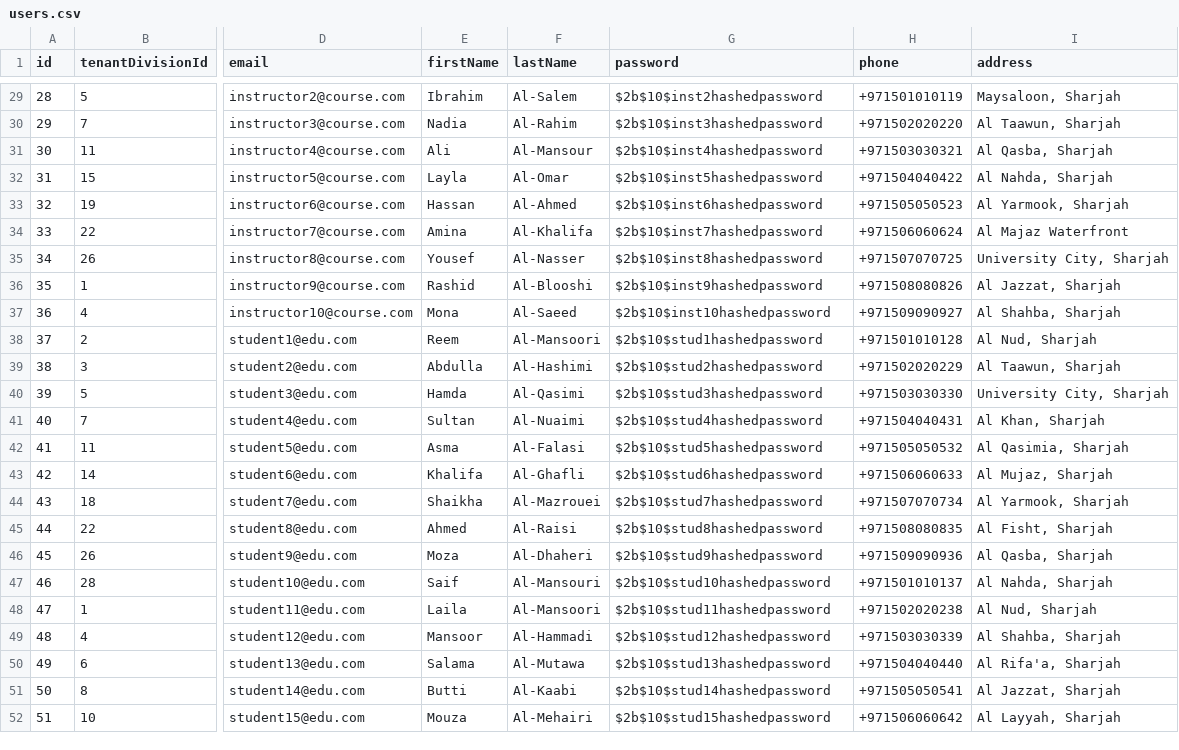
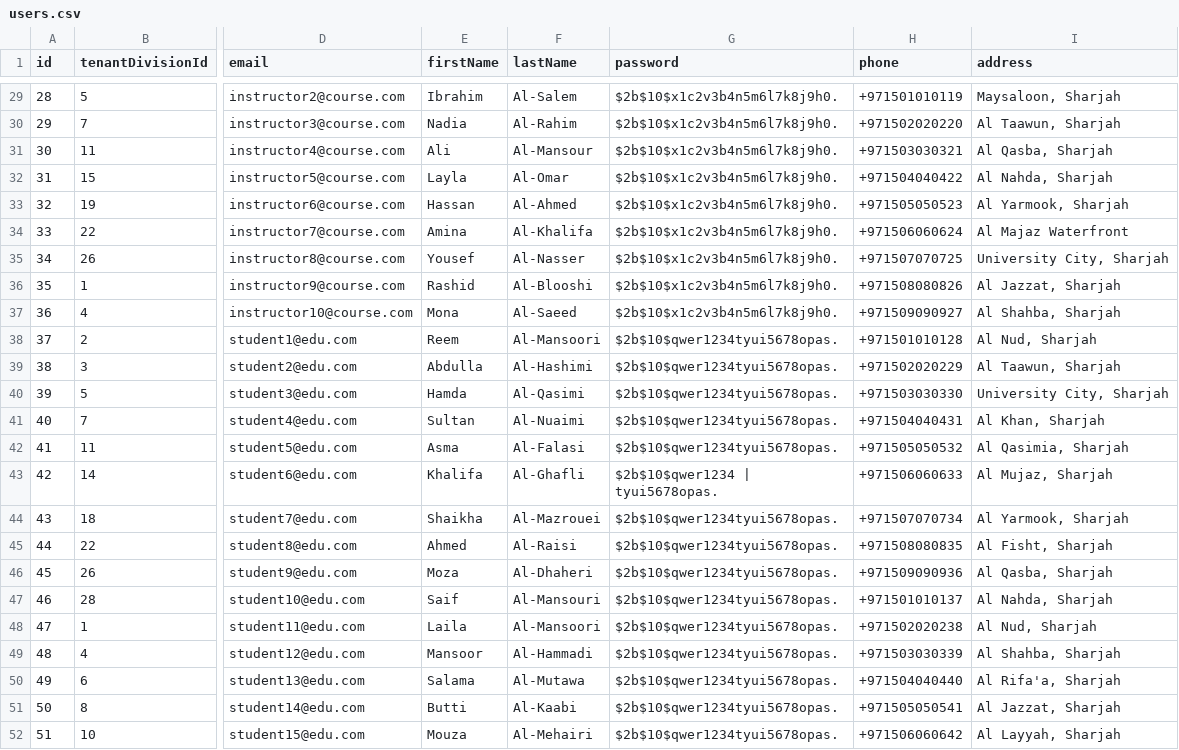
Before and after one commit to Learning-Management-System-SaaS/LMS, a CSV file: documentation/dummyDataRef/users.csv, drawn as a sheet; only a part is shown, gaps mark what is left out; the diff covers the shown part only; the diff names each change by its address in the sheet, - before the commit and + after, or states it on an @@ line.

```diff
--- a/documentation/dummyDataRef/users.csv
+++ b/documentation/dummyDataRef/users.csv
-G29 (password): $2b$10$inst2hashedpassword
+G29 (password): $2b$10$x1c2v3b4n5m6l7k8j9h0.
-G30 (password): $2b$10$inst3hashedpassword
+G30 (password): $2b$10$x1c2v3b4n5m6l7k8j9h0.
-G31 (password): $2b$10$inst4hashedpassword
+G31 (password): $2b$10$x1c2v3b4n5m6l7k8j9h0.
-G32 (password): $2b$10$inst5hashedpassword
+G32 (password): $2b$10$x1c2v3b4n5m6l7k8j9h0.
-G33 (password): $2b$10$inst6hashedpassword
+G33 (password): $2b$10$x1c2v3b4n5m6l7k8j9h0.
-G34 (password): $2b$10$inst7hashedpassword
+G34 (password): $2b$10$x1c2v3b4n5m6l7k8j9h0.
-G35 (password): $2b$10$inst8hashedpassword
+G35 (password): $2b$10$x1c2v3b4n5m6l7k8j9h0.
-G36 (password): $2b$10$inst9hashedpassword
+G36 (password): $2b$10$x1c2v3b4n5m6l7k8j9h0.
-G37 (password): $2b$10$inst10hashedpassword
+G37 (password): $2b$10$x1c2v3b4n5m6l7k8j9h0.
-G38 (password): $2b$10$stud1hashedpassword
+G38 (password): $2b$10$qwer1234tyui5678opas.
-G39 (password): $2b$10$stud2hashedpassword
+G39 (password): $2b$10$qwer1234tyui5678opas.
-G40 (password): $2b$10$stud3hashedpassword
+G40 (password): $2b$10$qwer1234tyui5678opas.
-G41 (password): $2b$10$stud4hashedpassword
+G41 (password): $2b$10$qwer1234tyui5678opas.
-G42 (password): $2b$10$stud5hashedpassword
+G42 (password): $2b$10$qwer1234tyui5678opas.
-G43 (password): $2b$10$stud6hashedpassword
+G43 (password): $2b$10$qwer1234 | tyui5678opas.
-G44 (password): $2b$10$stud7hashedpassword
+G44 (password): $2b$10$qwer1234tyui5678opas.
-G45 (password): $2b$10$stud8hashedpassword
+G45 (password): $2b$10$qwer1234tyui5678opas.
-G46 (password): $2b$10$stud9hashedpassword
+G46 (password): $2b$10$qwer1234tyui5678opas.
-G47 (password): $2b$10$stud10hashedpassword
+G47 (password): $2b$10$qwer1234tyui5678opas.
-G48 (password): $2b$10$stud11hashedpassword
+G48 (password): $2b$10$qwer1234tyui5678opas.
-G49 (password): $2b$10$stud12hashedpassword
+G49 (password): $2b$10$qwer1234tyui5678opas.
-G50 (password): $2b$10$stud13hashedpassword
+G50 (password): $2b$10$qwer1234tyui5678opas.
-G51 (password): $2b$10$stud14hashedpassword
+G51 (password): $2b$10$qwer1234tyui5678opas.
-G52 (password): $2b$10$stud15hashedpassword
+G52 (password): $2b$10$qwer1234tyui5678opas.
```
Also changed, not shown: 27 edited cells elsewhere in this file, 38 other files.
